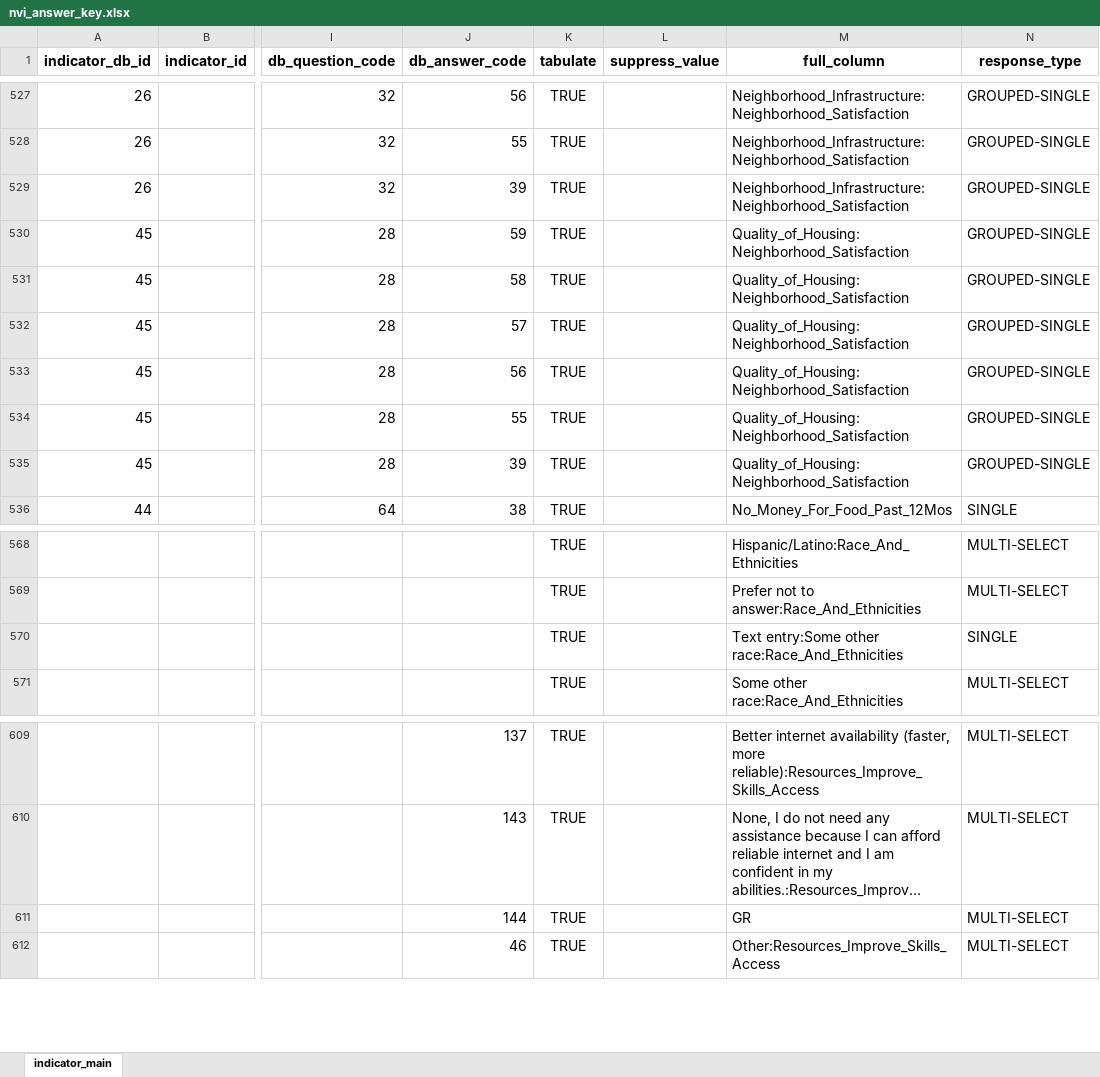
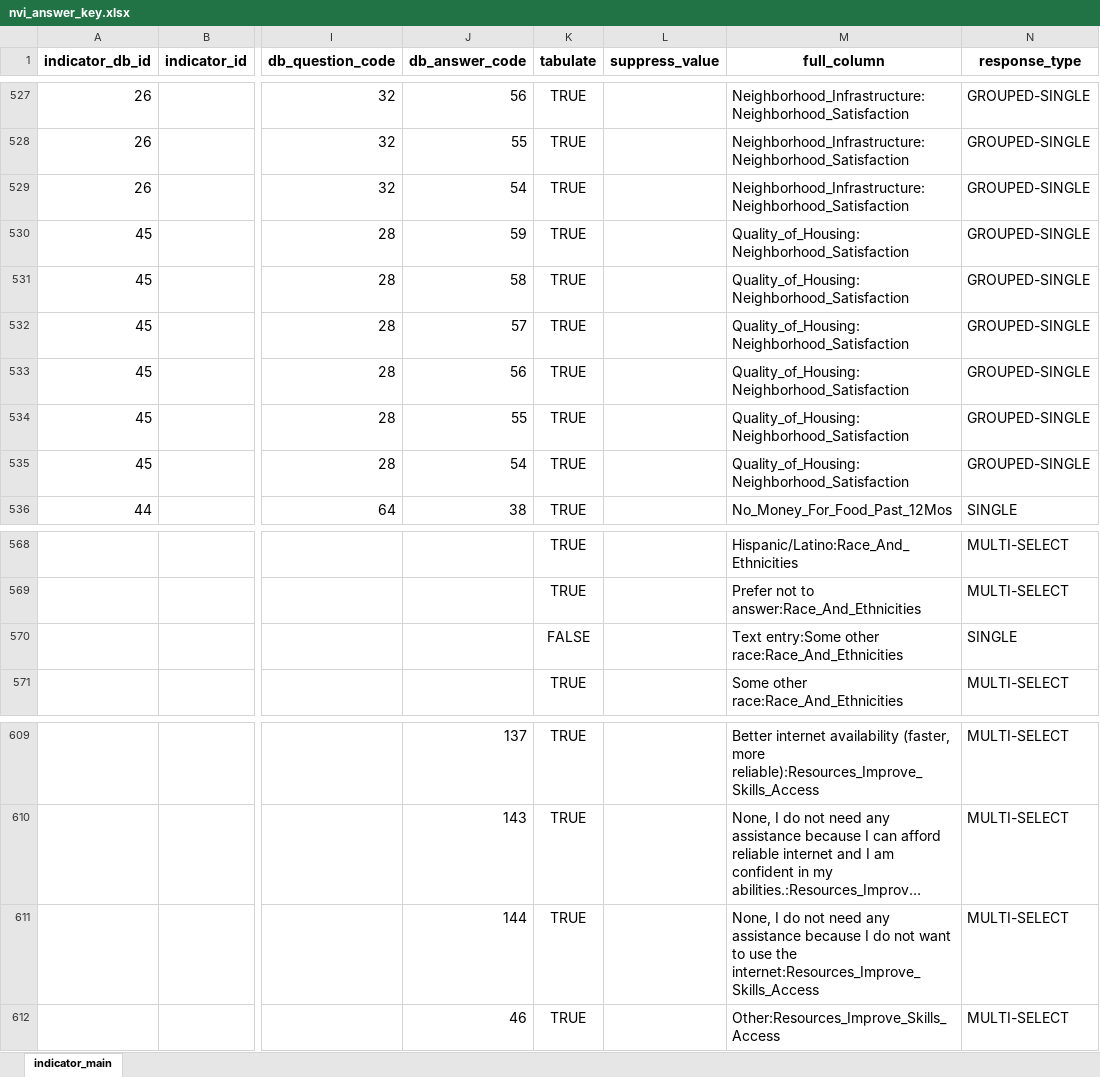
Before and after one commit to data-driven-detroit/nvi_etl, an Excel workbook: primary_survey/v2024/conf/nvi_answer_key.xlsx, sheet indicator_main, drawn as a sheet; only a part is shown, gaps mark what is left out; long unchanged cells end in …; values as stored, in another font and other column widths than the file's, no borders; conditional formats not drawn; the diff covers the shown part only; the diff names each change by its address in the sheet, - before the commit and + after, or states it on an @@ line.

```diff
--- a/primary_survey/v2024/conf/nvi_answer_key.xlsx (sheet indicator_main)
+++ b/primary_survey/v2024/conf/nvi_answer_key.xlsx (sheet indicator_main)
-J529 (db_answer_code): 39
+J529 (db_answer_code): 54
-J535 (db_answer_code): 39
+J535 (db_answer_code): 54
-K570 (tabulate): TRUE
+K570 (tabulate): FALSE
-M611 (full_column): GR
+M611 (full_column): None, I do not need any assistance because I do not want to use the internet:Resources_Improve_Skills_Access
```
Also changed, not shown: 8 edited cells elsewhere in this sheet, 41 other files.
